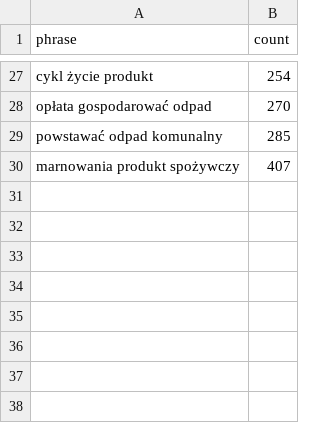
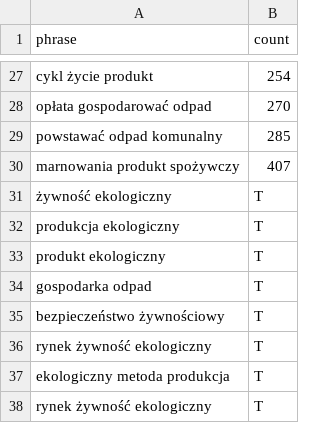
Before and after one commit to pSzyc/Climate, a CSV file: Classification/files/ngram/topics/industry_grams.csv (was Classification/files/ngram/topics/trash_grams.csv), drawn as a sheet; only a part is shown, gaps mark what is left out; the diff names each change by its address in the sheet, - before the commit and + after, or states it on an @@ line.

```diff
--- a/Classification/files/ngram/topics/trash_grams.csv
+++ b/Classification/files/ngram/topics/industry_grams.csv
+row 31: żywność ekologiczny | T
+row 32: produkcja ekologiczny | T
+row 33: produkt ekologiczny | T
+row 34: gospodarka odpad | T
+row 35: bezpieczeństwo żywnościowy | T
+row 36: rynek żywność ekologiczny | T
+row 37: ekologiczny metoda produkcja | T
+row 38: rynek żywność ekologiczny | T
```
Also changed, not shown: Classification/files/ngram/topics/car_grams.csv, Classification/files/ngram/topics/klimat_grams.csv, 6 other files.
